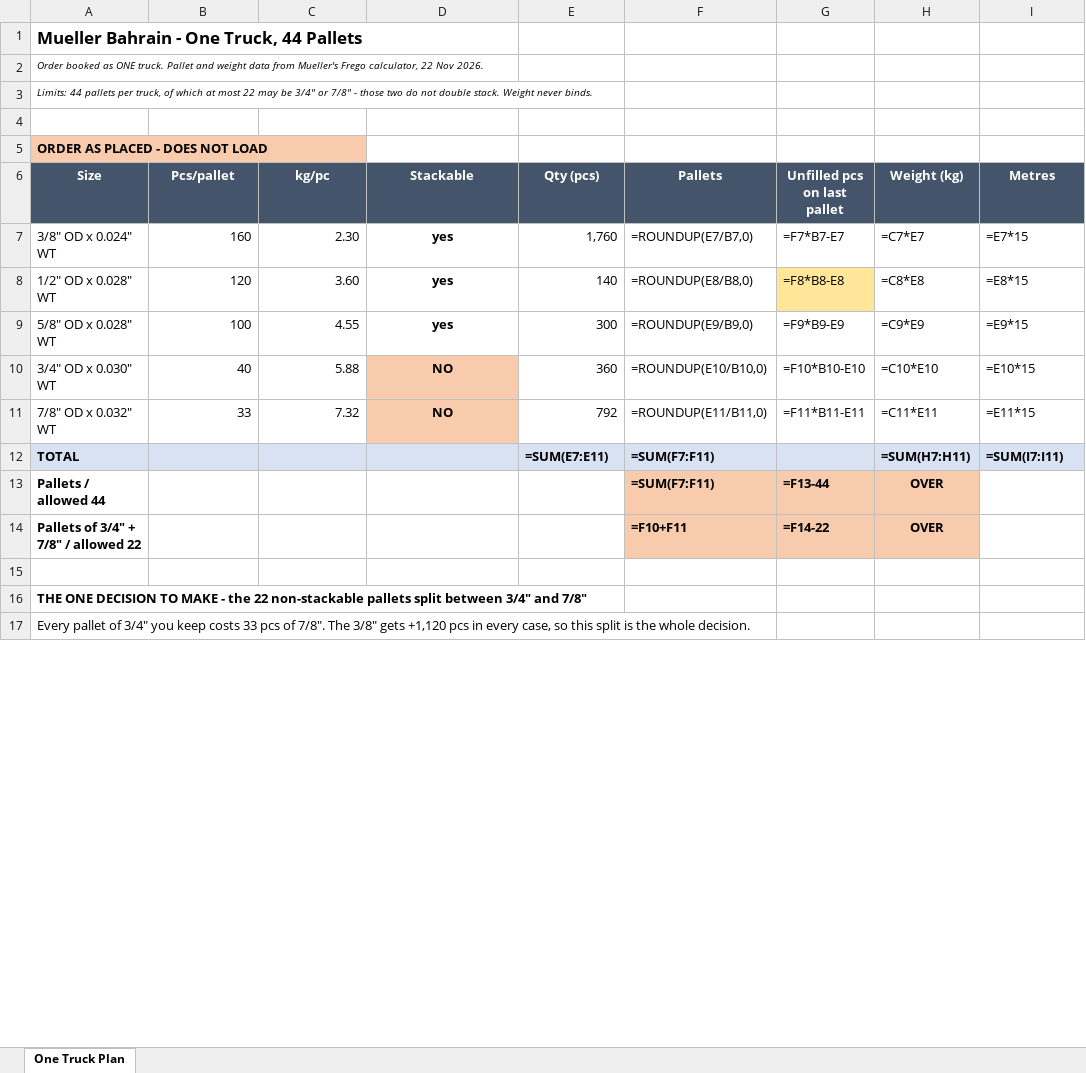
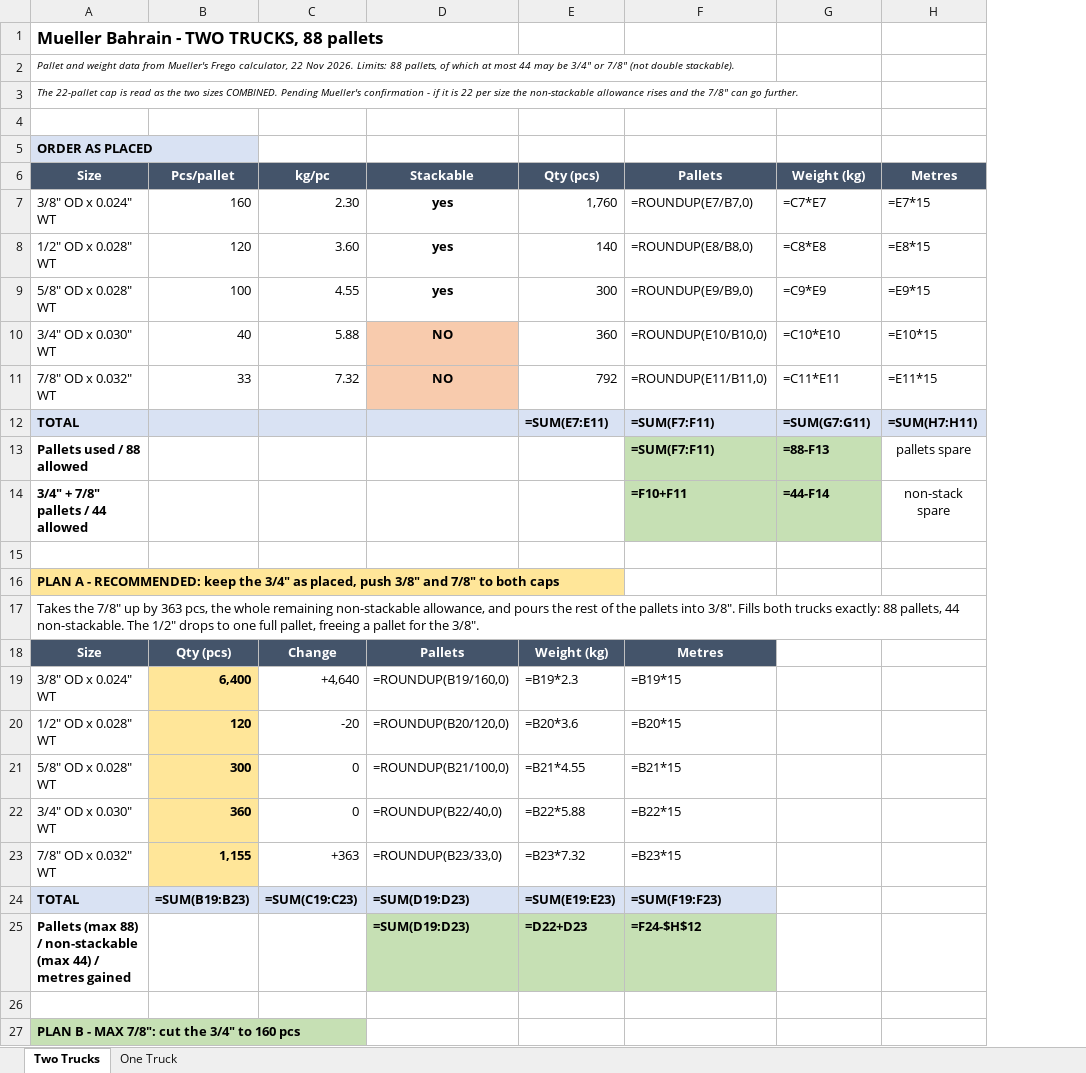
Before and after one commit to ahmednabil9090an-rgb/Ahmed, an Excel workbook: mueller_bahrain_truck_plan.xlsx, sheet Two Trucks, drawn as a sheet; only a part is shown; values as stored, in another font and other column widths than the file's, no borders; formulas without a stored value are shown as written; removed rows and columns are numbered as before the commit, all else as after; the diff covers the shown part only; the diff names each change by its address in the sheet, - before the commit and + after, or states it on an @@ line.

```diff
--- a/mueller_bahrain_truck_plan.xlsx (sheet Two Trucks)
+++ b/mueller_bahrain_truck_plan.xlsx (sheet Two Trucks)
-sheet tab: One Truck Plan
+sheet tab: Two Trucks
+sheet tab: One Truck
-column G (Unfilled pcs on last pallet), rows 7-11: =F7*B7-E7 | =F8*B8-E8 | =F9*B9-E9 | =F10*B10-E10 | =F11*B11-E11
-A1 (Size): Mueller Bahrain - One Truck, 44 Pallets
+A1 (Size): Mueller Bahrain - TWO TRUCKS, 88 pallets
-A2 (Size): Order booked as ONE truck. Pallet and weight data from Mueller's Frego calculator, 22 Nov 2026.
+A2 (Size): Pallet and weight data from Mueller's Frego calculator, 22 Nov 2026. Limits: 88 pallets, of which at most 44 may be 3/4" or 7/8" (not double stackable).
-A3 (Size): Limits: 44 pallets per truck, of which at most 22 may be 3/4" or 7/8" - those two do not double stack. Weight never binds.
+A3 (Size): The 22-pallet cap is read as the two sizes COMBINED. Pending Mueller's confirmation - if it is 22 per size the non-stackable allowance rises and the 7/8" can go further.
-A5 (Size): ORDER AS PLACED - DOES NOT LOAD
+A5 (Size): ORDER AS PLACED
-A5 fill: #F8CBAD
+A5 fill: #D9E2F3
-G12 (Weight (kg)): =SUM(H7:H11)
+G12 (Weight (kg)): =SUM(G7:G11)
-H12 (Metres): =SUM(I7:I11)
+H12 (Metres): =SUM(H7:H11)
-row 13: Pallets / allowed 44 |  |  |  |  | =SUM(F7:F11) | =F13-44 | OVER
-row 14: Pallets of 3/4" + 7/8" / allowed 22 |  |  |  |  | =F10+F11 | =F14-22 | OVER
+row 13: Pallets used / 88 allowed |  |  |  |  | =SUM(F7:F11) | =88-F13 | pallets spare
+row 14: 3/4" + 7/8" pallets / 44 allowed |  |  |  |  | =F10+F11 | =44-F14 | non-stack spare
-A16 (Size): THE ONE DECISION TO MAKE - the 22 non-stackable pallets split between 3/4" and 7/8"
+A16 (Size): PLAN A - RECOMMENDED: keep the 3/4" as placed, push 3/8" and 7/8" to both caps
-A16 fill: none
+A16 fill: #FFE699
-A17 (Size): Every pallet of 3/4" you keep costs 33 pcs of 7/8". The 3/8" gets +1,120 pcs in every case, so this split is the whole decision.
+A17 (Size): Takes the 7/8" up by 363 pcs, the whole remaining non-stackable allowance, and pours the rest of the pallets into 3/8". Fills both trucks exactly: 88 pallets, 44 non-stackable. The 1/2" drops to one full pallet, freeing a pallet for the 3/8".
@@ row 32 moved to row 18: Size @@
+row 19: 3/8" OD x 0.024" WT | 6,400 | +4,640 | =ROUNDUP(B19/160,0) | =B19*2.3 | =B19*15
+row 20: 1/2" OD x 0.028" WT | 120 | -20 | =ROUNDUP(B20/120,0) | =B20*3.6 | =B20*15
+row 21: 5/8" OD x 0.028" WT | 300 | 0 | =ROUNDUP(B21/100,0) | =B21*4.55 | =B21*15
+row 22: 3/4" OD x 0.030" WT | 360 | 0 | =ROUNDUP(B22/40,0) | =B22*5.88 | =B22*15
+row 23: 7/8" OD x 0.032" WT | 1,155 | +363 | =ROUNDUP(B23/33,0) | =B23*7.32 | =B23*15
+row 24: TOTAL | =SUM(B19:B23) | =SUM(C19:C23) | =SUM(D19:D23) | =SUM(E19:E23) | =SUM(F19:F23)
+row 25: Pallets (max 88) / non-stackable (max 44) / metres gained |  |  | =SUM(D19:D23) | =D22+D23 | =F24-$H$12
+row 26: (empty)
+row 27: PLAN B - MAX 7/8": cut the 3/4" to 160 pcs
```
Also changed, not shown: 22 added rows, 32 removed rows, 2 moved rows, 36 edited cells and cell formats elsewhere in this sheet.
